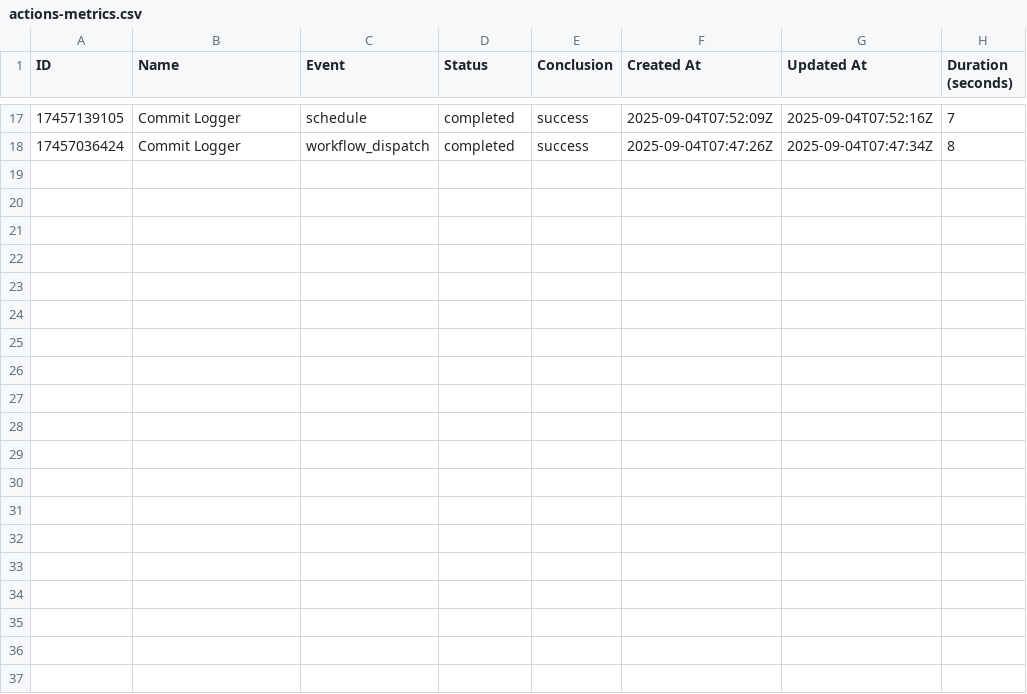
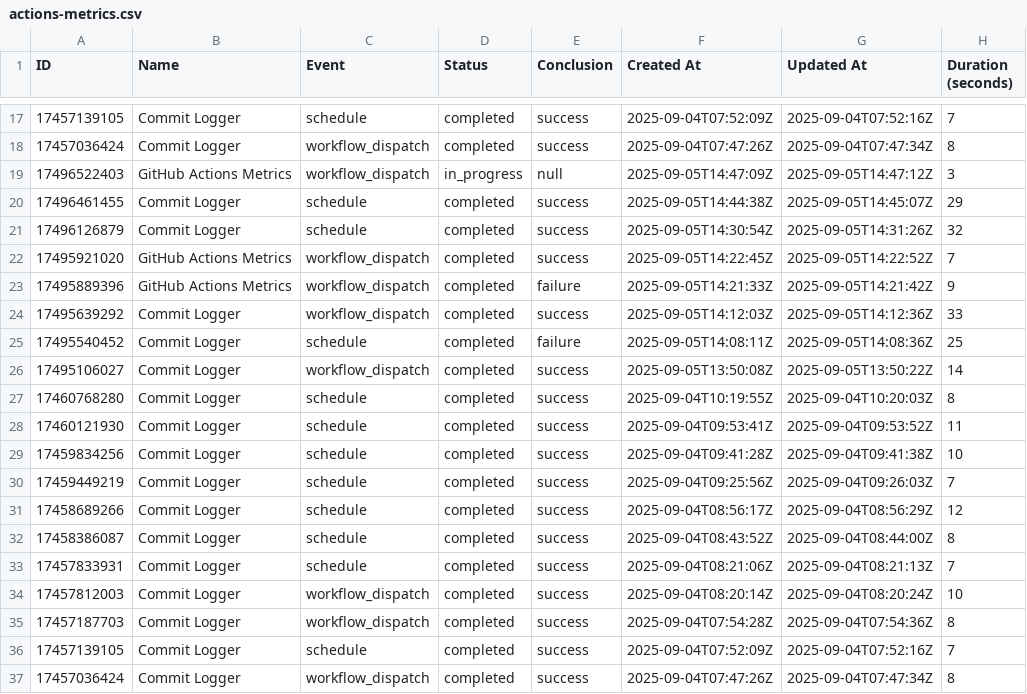
Before and after one commit to Ossi-1337/template-github-workflow, a CSV file: .github/data/actions-metrics.csv, drawn as a sheet; only a part is shown, gaps mark what is left out.

```diff
--- a/.github/data/actions-metrics.csv
+++ b/.github/data/actions-metrics.csv
@@ -18 +18,20 @@ ID,Name,Event,Status,Conclusion,Created At,Updated At,Duration (seconds)
 "17457036424","Commit Logger","workflow_dispatch","completed","success","2025-09-04T07:47:26Z","2025-09-04T07:47:34Z","8"
+"17496522403","GitHub Actions Metrics","workflow_dispatch","in_progress","null","2025-09-05T14:47:09Z","2025-09-05T14:47:12Z","3"
+"17496461455","Commit Logger","schedule","completed","success","2025-09-05T14:44:38Z","2025-09-05T14:45:07Z","29"
+"17496126879","Commit Logger","schedule","completed","success","2025-09-05T14:30:54Z","2025-09-05T14:31:26Z","32"
+"17495921020","GitHub Actions Metrics","workflow_dispatch","completed","success","2025-09-05T14:22:45Z","2025-09-05T14:22:52Z","7"
+"17495889396","GitHub Actions Metrics","workflow_dispatch","completed","failure","2025-09-05T14:21:33Z","2025-09-05T14:21:42Z","9"
+"17495639292","Commit Logger","workflow_dispatch","completed","success","2025-09-05T14:12:03Z","2025-09-05T14:12:36Z","33"
+"17495540452","Commit Logger","schedule","completed","failure","2025-09-05T14:08:11Z","2025-09-05T14:08:36Z","25"
+"17495106027","Commit Logger","workflow_dispatch","completed","success","2025-09-05T13:50:08Z","2025-09-05T13:50:22Z","14"
+"17460768280","Commit Logger","schedule","completed","success","2025-09-04T10:19:55Z","2025-09-04T10:20:03Z","8"
+"17460121930","Commit Logger","schedule","completed","success","2025-09-04T09:53:41Z","2025-09-04T09:53:52Z","11"
+"17459834256","Commit Logger","schedule","completed","success","2025-09-04T09:41:28Z","2025-09-04T09:41:38Z","10"
+"17459449219","Commit Logger","schedule","completed","success","2025-09-04T09:25:56Z","2025-09-04T09:26:03Z","7"
+"17458689266","Commit Logger","schedule","completed","success","2025-09-04T08:56:17Z","2025-09-04T08:56:29Z","12"
+"17458386087","Commit Logger","schedule","completed","success","2025-09-04T08:43:52Z","2025-09-04T08:44:00Z","8"
+"17457833931","Commit Logger","schedule","completed","success","2025-09-04T08:21:06Z","2025-09-04T08:21:13Z","7"
+"17457812003","Commit Logger","workflow_dispatch","completed","success","2025-09-04T08:20:14Z","2025-09-04T08:20:24Z","10"
+"17457187703","Commit Logger","workflow_dispatch","completed","success","2025-09-04T07:54:28Z","2025-09-04T07:54:36Z","8"
+"17457139105","Commit Logger","schedule","completed","success","2025-09-04T07:52:09Z","2025-09-04T07:52:16Z","7"
+"17457036424","Commit Logger","workflow_dispatch","completed","success","2025-09-04T07:47:26Z","2025-09-04T07:47:34Z","8"
```
